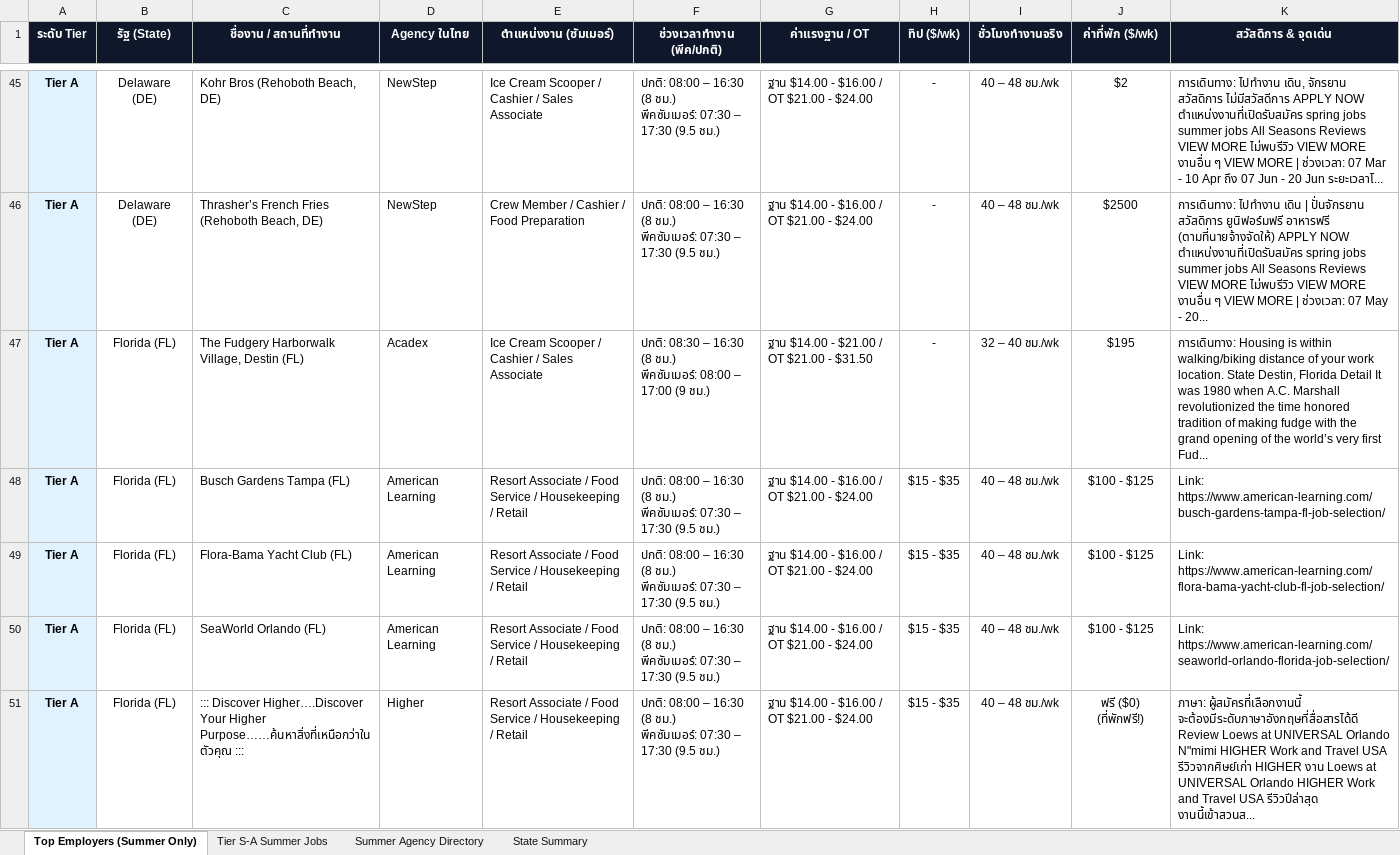
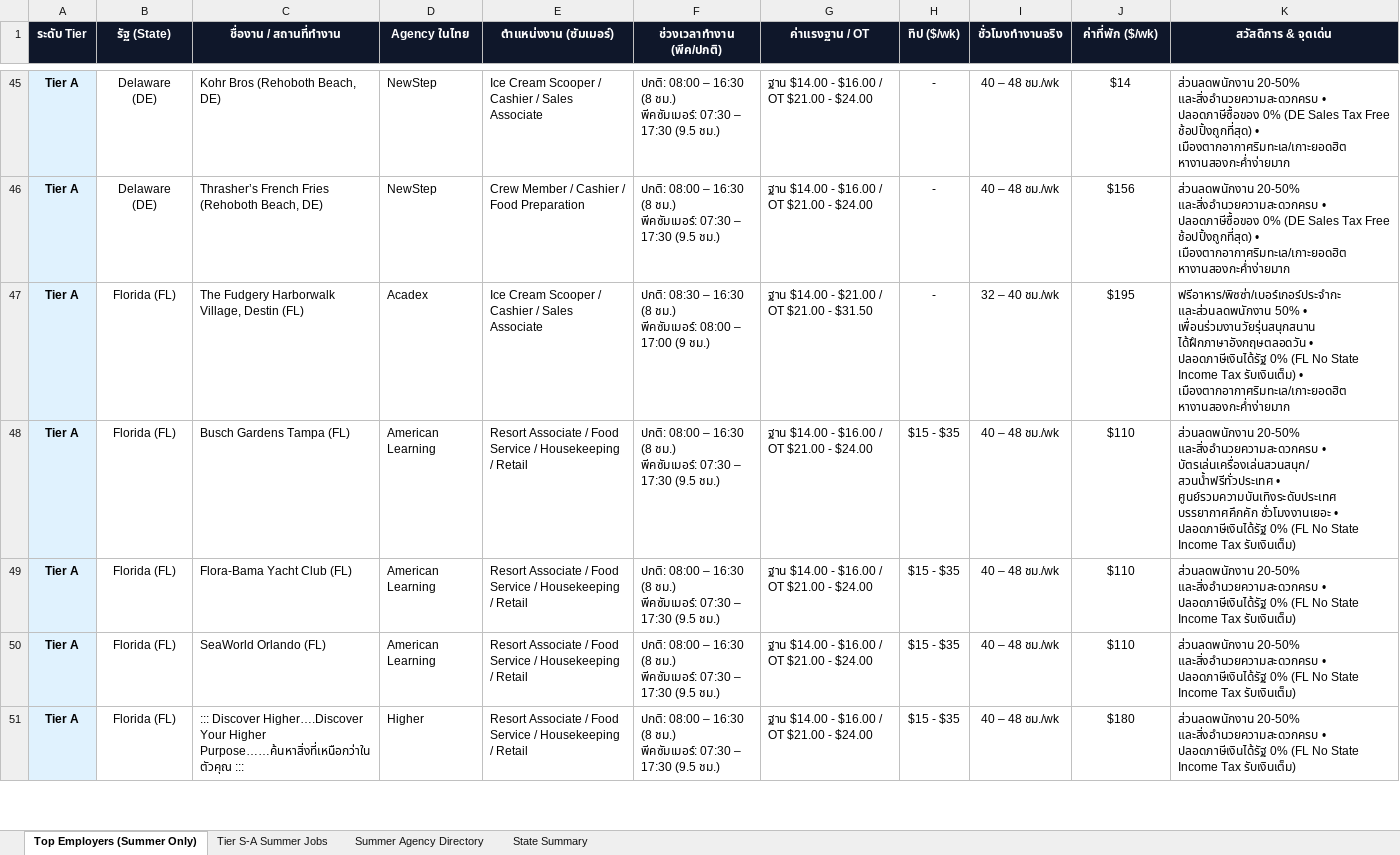
Before and after one commit to punnawitsunarat/Work-and-Travel, an Excel workbook: Work_and_Travel_Master_Job_Database_2027_Clean.xlsx, sheet Top Employers (Summer Only), drawn as a sheet; only a part is shown, gaps mark what is left out; values as stored, in another font and other column widths than the file's, no borders; the diff covers the shown part only; the diff names each change by its address in the sheet, - before the commit and + after, or states it on an @@ line.

Commit message:
Upgrade Benefits & Highlights to concise high-value summary and accurately tag (รวมกิน) / (ที่พักฟรี!) in housing costs

```diff
--- a/Work_and_Travel_Master_Job_Database_2027_Clean.xlsx (sheet Top Employers (Summer Only))
+++ b/Work_and_Travel_Master_Job_Database_2027_Clean.xlsx (sheet Top Employers (Summer Only))
-J45 (ค่าที่พัก ($/wk)): $2
+J45 (ค่าที่พัก ($/wk)): $14
-K45 (สวัสดิการ & จุดเด่น): การเดินทาง: ไปทำงาน เดิน, จักรยาน สวัสดิการ ไม่มีสวัสดีการ APPLY NOW ตำแหน่งงานที่เปิดรับสมัคร spring jobs summer jobs All Seasons Reviews VIEW MORE ไม่พบรีวิว VIEW MORE งานอื่น ๆ VIEW MORE | ช่วงเวลา: 07 Mar - 10 Apr ถึง 07 Jun - 20 Jun ระยะเวลาโ...
+K45 (สวัสดิการ & จุดเด่น): ส่วนลดพนักงาน 20-50% และสิ่งอำนวยความสะดวกครบ • ปลอดภาษีซื้อของ 0% (DE Sales Tax Free ช้อปปิ้งถูกที่สุด) • เมืองตากอากาศริมทะเล/เกาะยอดฮิต หางานสองกะค่ำง่ายมาก
-J46 (ค่าที่พัก ($/wk)): $2500
+J46 (ค่าที่พัก ($/wk)): $156
-K46 (สวัสดิการ & จุดเด่น): การเดินทาง: ไปทำงาน เดิน | ปั่นจักรยาน สวัสดิการ ยูนิฟอร์มฟรี อาหารฟรี (ตามที่นายจ้างจัดให้) APPLY NOW ตำแหน่งงานที่เปิดรับสมัคร spring jobs summer jobs All Seasons Reviews VIEW MORE ไม่พบรีวิว VIEW MORE งานอื่น ๆ VIEW MORE | ช่วงเวลา: 07 May - 20...
+K46 (สวัสดิการ & จุดเด่น): ส่วนลดพนักงาน 20-50% และสิ่งอำนวยความสะดวกครบ • ปลอดภาษีซื้อของ 0% (DE Sales Tax Free ช้อปปิ้งถูกที่สุด) • เมืองตากอากาศริมทะเล/เกาะยอดฮิต หางานสองกะค่ำง่ายมาก
-K47 (สวัสดิการ & จุดเด่น): การเดินทาง: Housing is within walking/biking distance of your work location. State Destin, Florida Detail It was 1980 when A.C. Marshall revolutionized the time honored tradition of making fudge with the grand opening of the world’s very first Fud...
+K47 (สวัสดิการ & จุดเด่น): ฟรีอาหาร/พิซซ่า/เบอร์เกอร์ประจำกะ และส่วนลดพนักงาน 50% • เพื่อนร่วมงานวัยรุ่นสนุกสนาน ได้ฝึกภาษาอังกฤษตลอดวัน • ปลอดภาษีเงินได้รัฐ 0% (FL No State Income Tax รับเงินเต็ม) • เมืองตากอากาศริมทะเล/เกาะยอดฮิต หางานสองกะค่ำง่ายมาก
-J48:J50 (ค่าที่พัก ($/wk)): $100 - $125
+J48:J50 (ค่าที่พัก ($/wk)): $110
-K48 (สวัสดิการ & จุดเด่น): Link: https://www.american-learning.com/busch-gardens-tampa-fl-job-selection/
+K48 (สวัสดิการ & จุดเด่น): ส่วนลดพนักงาน 20-50% และสิ่งอำนวยความสะดวกครบ • บัตรเล่นเครื่องเล่นสวนสนุก/สวนน้ำฟรีทั่วประเทศ • ศูนย์รวมความบันเทิงระดับประเทศ บรรยากาศคึกคัก ชั่วโมงงานเยอะ • ปลอดภาษีเงินได้รัฐ 0% (FL No State Income Tax รับเงินเต็ม)
-K49 (สวัสดิการ & จุดเด่น): Link: https://www.american-learning.com/flora-bama-yacht-club-fl-job-selection/
+K49 (สวัสดิการ & จุดเด่น): ส่วนลดพนักงาน 20-50% และสิ่งอำนวยความสะดวกครบ • ปลอดภาษีเงินได้รัฐ 0% (FL No State Income Tax รับเงินเต็ม)
-K50 (สวัสดิการ & จุดเด่น): Link: https://www.american-learning.com/seaworld-orlando-florida-job-selection/
+K50 (สวัสดิการ & จุดเด่น): ส่วนลดพนักงาน 20-50% และสิ่งอำนวยความสะดวกครบ • ปลอดภาษีเงินได้รัฐ 0% (FL No State Income Tax รับเงินเต็ม)
-J51 (ค่าที่พัก ($/wk)): ฟรี ($0) (ที่พักฟรี!)
+J51 (ค่าที่พัก ($/wk)): $180
-K51 (สวัสดิการ & จุดเด่น): ภาษา: ผู้สมัครที่เลือกงานนี้ จะต้องมีระดับภาษาอังกฤษที่สื่อสารได้ดี Review Loews at UNIVERSAL Orlando N"mimi HIGHER Work and Travel USA รีวิวจากศิษย์เก่า HIGHER งาน Loews at UNIVERSAL Orlando HIGHER Work and Travel USA รีวิวปีล่าสุด งานนี้เข้าสวนส...
+K51 (สวัสดิการ & จุดเด่น): ส่วนลดพนักงาน 20-50% และสิ่งอำนวยความสะดวกครบ • ปลอดภาษีเงินได้รัฐ 0% (FL No State Income Tax รับเงินเต็ม)
```
Also changed, not shown: 1654 edited cells elsewhere in this sheet, sheet Tier S-A Summer Jobs, Work_and_Travel_Master_Job_Database_2027.xlsx, 1 other file.
